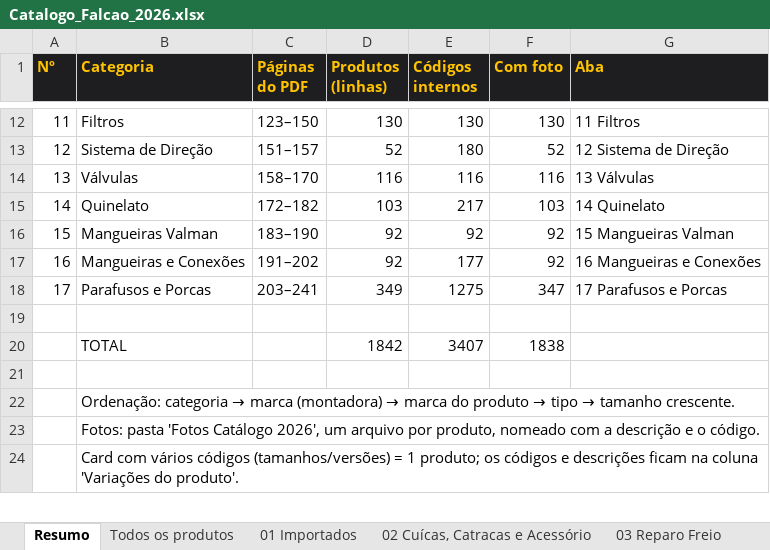
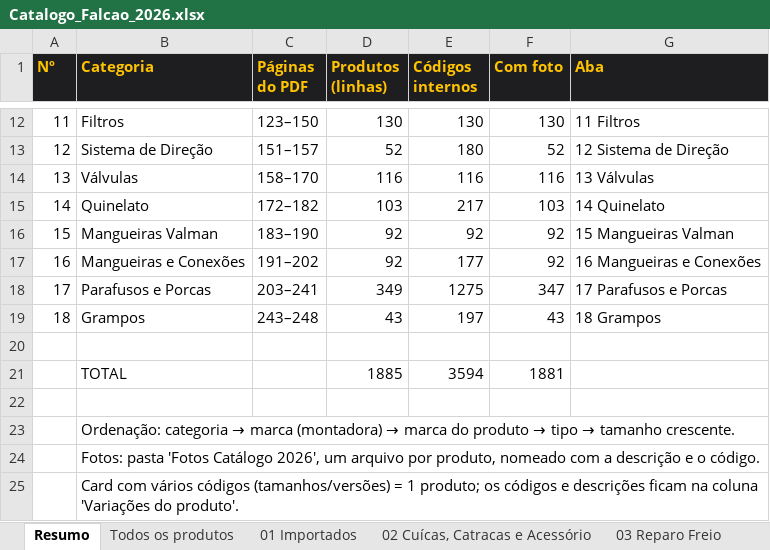
Before and after one commit to marketingfalcaodistribuidora-dev/cat-logopdf, an Excel workbook: Catalogo_Falcao_2026.xlsx, sheet Resumo, drawn as a sheet; only a part is shown, gaps mark what is left out; values as stored, in another font and other column widths than the file's, no borders; addresses are those after the commit; the diff names each change by its address in the sheet, - before the commit and + after, or states it on an @@ line.

```diff
--- a/Catalogo_Falcao_2026.xlsx (sheet Resumo)
+++ b/Catalogo_Falcao_2026.xlsx (sheet Resumo)
+row 19: 18 | Grampos | 243–248 | 43 | 197 | 43 | 18 Grampos
-D21 (Produtos (linhas)): 1842
+D21 (Produtos (linhas)): 1885
-E21 (Códigos internos): 3407
+E21 (Códigos internos): 3594
-F21 (Com foto): 1838
+F21 (Com foto): 1881
```
Also changed, not shown: sheet Todos os produtos, sheet Observações, other sheet tabs, 48 other files.
